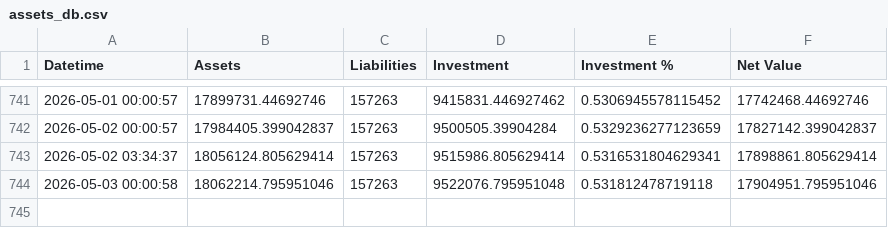
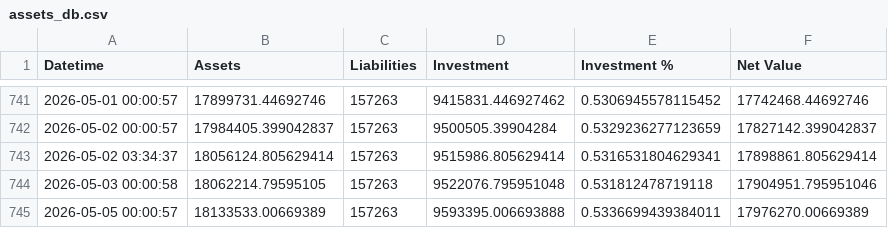
Before and after one commit to hangeng/balance_sheet_repo, a CSV file: assets_db.csv, drawn as a sheet; only a part is shown, gaps mark what is left out.

```diff
--- a/assets_db.csv
+++ b/assets_db.csv
@@ -743,2 +743,3 @@ Datetime,Assets,Liabilities,Investment,Investment %,Net Value
 2026-05-02 03:34:37,18056124.805629414,157263,9515986.805629414,0.5316531804629341,17898861.805629414
-2026-05-03 00:00:58,18062214.795951046,157263,9522076.795951048,0.531812478719118,17904951.795951046
+2026-05-03 00:00:58,18062214.79595105,157263,9522076.795951048,0.531812478719118,17904951.795951046
+2026-05-05 00:00:57,18133533.00669389,157263,9593395.006693888,0.5336699439384011,17976270.00669389
```
Also changed, not shown: balancesheet.csv, 2 other files.
